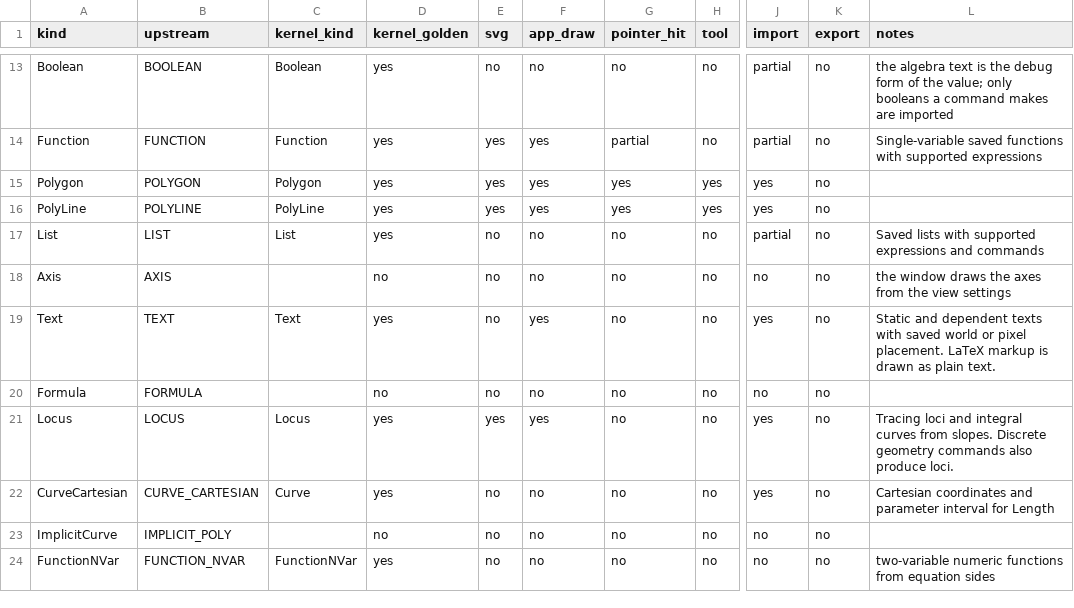
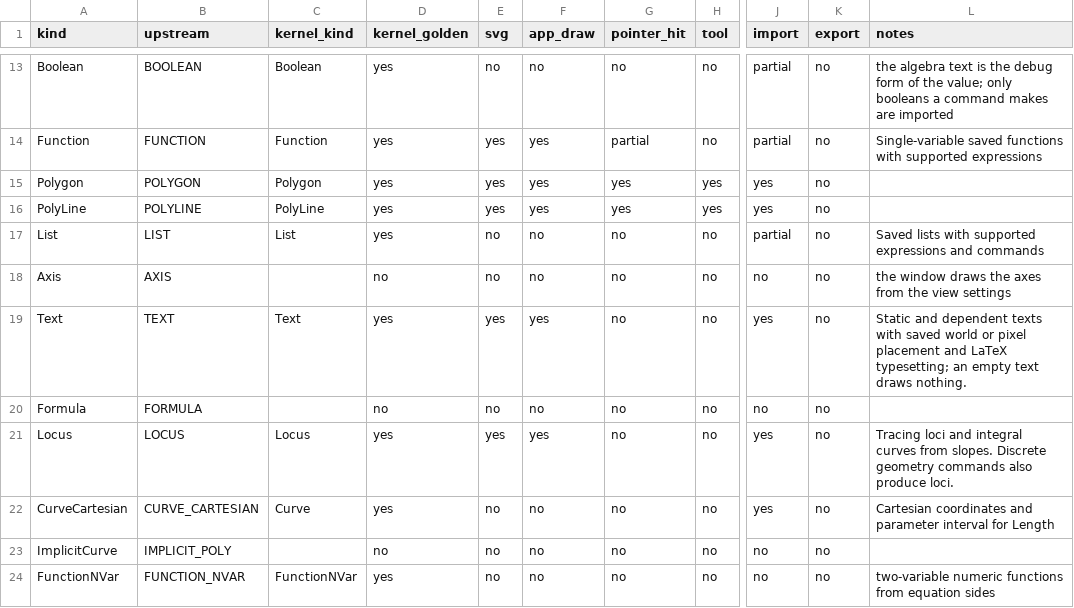
Before and after one commit to jash90/geokernel, a CSV file: docs/kinds.csv, drawn as a sheet; only a part is shown, gaps mark what is left out; the diff names each change by its address in the sheet, - before the commit and + after, or states it on an @@ line.

Commit message:
Typeset LaTeX on the canvas, in algebra, and in SVG (#69)
* Typeset LaTeX on the canvas, in algebra, and in SVG

* Keep every LaTeX layout cached, recover parse errors, refit SVG

- the shared layout cache keeps entries by least-recently used within its
  weight budget: the 2048-entry clear-on-full and the skip for heavy
  formulas are gone, and a formula past the budget alone stays cached by
  its handle; the algebra panel measures a row's height once per row
  version and asks for layouts only for the rows in its viewport (new
  budget scenarios: 3000 texts past the old cliff, one 30 KB formula, and
  the cold first frame of the 1000-formula scene)
- the parser recovers as TeX does: valid parts are typeset, a missing
  argument leaves an error-coloured empty box, a missing closing token is
  supplied, broken parts are marked where they stand, and a double
  backslash breaks the line in text mode and is ignored in math; a
  depth-90 tree lays out on a 2 MiB stack
- SVG: texts leave the fitted view to geometric objects (a construction
  of texts alone still fits to them), texts use the canvas text colour,
  and plain text width comes from the bundled font metrics; kinds.csv
  marks the Text svg column partial for the empty texts the list forms
  added

* Merge main; text SVG coverage follows the code

```diff
--- a/docs/kinds.csv
+++ b/docs/kinds.csv
-E19 (svg): no
+E19 (svg): yes
-L19 (notes): …or pixel placement. LaTeX markup is drawn as plain text.
+L19 (notes): …or pixel placement and LaTeX typesetting; an empty text draws nothing.
```
Also changed, not shown: 39 other files.
